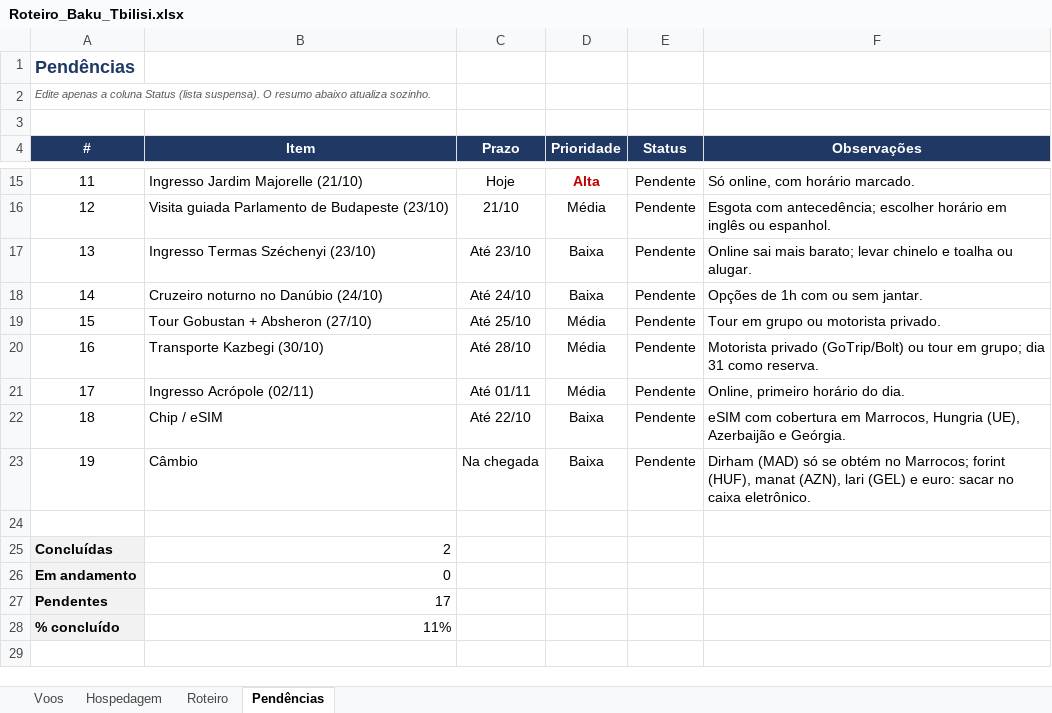
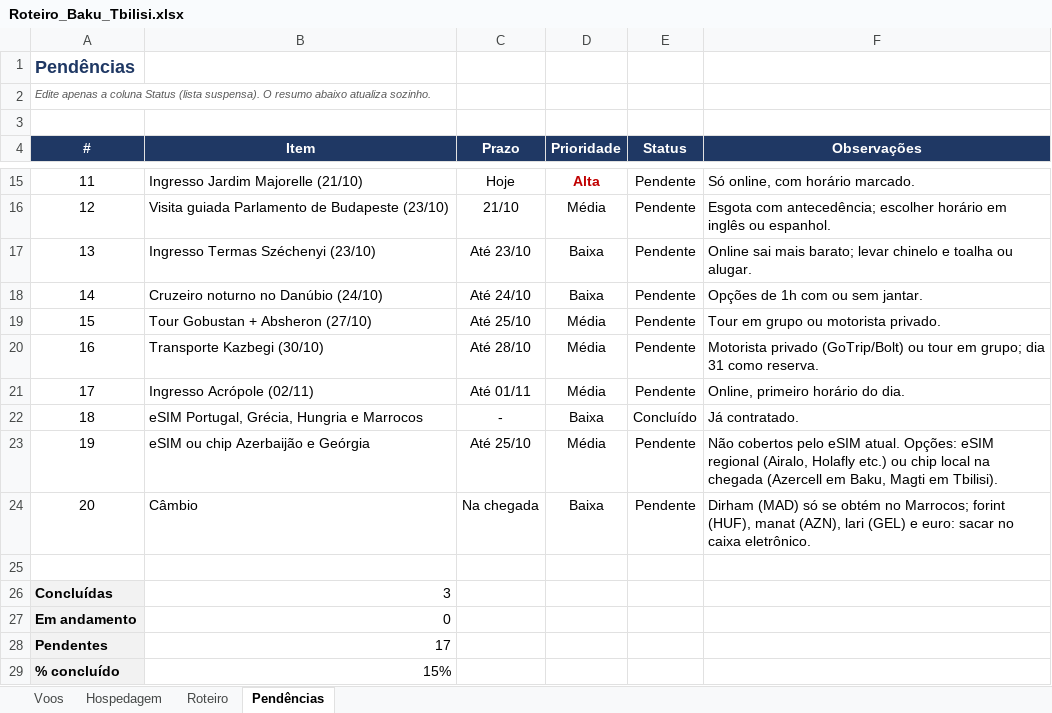
Before and after one commit to dkovags/claude-code, an Excel workbook: Roteiro_Baku_Tbilisi.xlsx, sheet Pendências, drawn as a sheet; only a part is shown, gaps mark what is left out; values as stored, in another font and other column widths than the file's, no borders; conditional formats not drawn; removed rows and columns are numbered as before the commit, all else as after; the diff names each change by its address in the sheet, - before the commit and + after, or states it on an @@ line.

```diff
--- a/Roteiro_Baku_Tbilisi.xlsx (sheet Pendências)
+++ b/Roteiro_Baku_Tbilisi.xlsx (sheet Pendências)
-row 22: 18 | Chip / eSIM | Até 22/10 | Baixa | Pendente | eSIM com cobertura em Marrocos, Hungria (UE), Azerbaijão e Geórgia.
+row 22: 18 | eSIM Portugal, Grécia, Hungria e Marrocos | - | Baixa | Concluído | Já contratado.
+row 23: 19 | eSIM ou chip Azerbaijão e Geórgia | Até 25/10 | Média | Pendente | Não cobertos pelo eSIM atual. Opções: eSIM regional (Airalo, Holafly etc.) ou chip local na chegada (Azercell em Baku, Magti em Tbilisi).
@@ column A (#) renumbered in row 24 @@
-B26 (Item): 2
+B26 (Item): 3
-B29 (Item): 11%
+B29 (Item): 15%
```
Also changed, not shown: formulas that keep their value.
